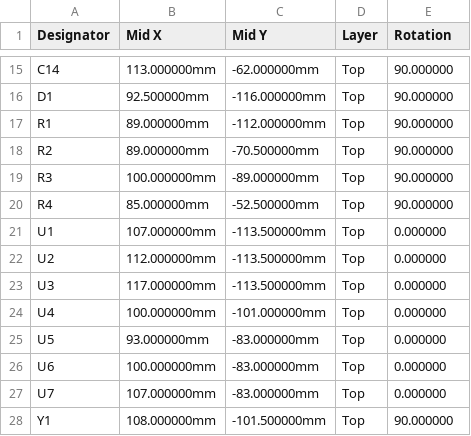
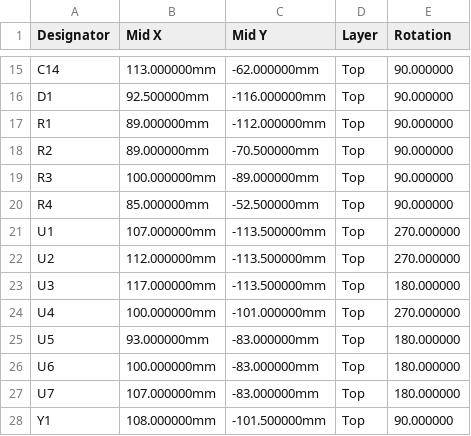
Before and after one commit to rkoberholtz/visormesh, a CSV file: hardware/sb-lora/fab/visormesh_cpl_jlcpcb.csv, drawn as a sheet; only a part is shown, gaps mark what is left out.

Commit message:
sb-lora: correct U1-U7 rotations in CPL for JLC part models
Checked in JLC's placement preview: U1, U2, U4 needed a 90 deg clockwise
turn (270) and U3, U5-U7 a 180 deg turn for pin 1 to land on the pin-1
pad. Y1 and D1 were already correct.

```diff
--- a/hardware/sb-lora/fab/visormesh_cpl_jlcpcb.csv
+++ b/hardware/sb-lora/fab/visormesh_cpl_jlcpcb.csv
@@ -20,9 +20,9 @@ R3,100.000000mm,-89.000000mm,Top,90.000000
 R4,85.000000mm,-52.500000mm,Top,90.000000
-U1,107.000000mm,-113.500000mm,Top,0.000000
-U2,112.000000mm,-113.500000mm,Top,0.000000
-U3,117.000000mm,-113.500000mm,Top,0.000000
-U4,100.000000mm,-101.000000mm,Top,0.000000
-U5,93.000000mm,-83.000000mm,Top,0.000000
-U6,100.000000mm,-83.000000mm,Top,0.000000
-U7,107.000000mm,-83.000000mm,Top,0.000000
+U1,107.000000mm,-113.500000mm,Top,270.000000
+U2,112.000000mm,-113.500000mm,Top,270.000000
+U3,117.000000mm,-113.500000mm,Top,180.000000
+U4,100.000000mm,-101.000000mm,Top,270.000000
+U5,93.000000mm,-83.000000mm,Top,180.000000
+U6,100.000000mm,-83.000000mm,Top,180.000000
+U7,107.000000mm,-83.000000mm,Top,180.000000
 Y1,108.000000mm,-101.500000mm,Top,90.000000
```
Also changed, not shown: 1 other file.
